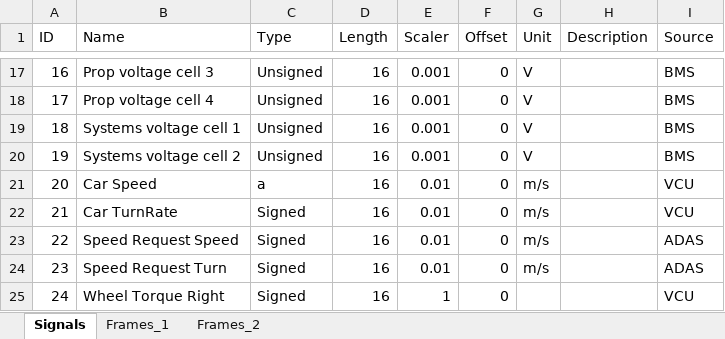
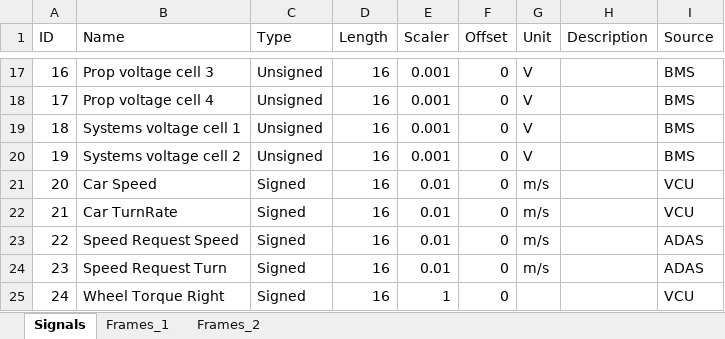
Before and after one commit to ollenorelius/RosCanBus, an Excel workbook: signaldb.xlsx, sheet Signals, drawn as a sheet; only a part is shown, gaps mark what is left out; values as stored, in another font and other column widths than the file's, no borders; the diff names each change by its address in the sheet, - before the commit and + after, or states it on an @@ line.

Commit message:
correct signaldb excel, frame to signal works, ros signal publisher callback now connected

```diff
--- a/signaldb.xlsx (sheet Signals)
+++ b/signaldb.xlsx (sheet Signals)
-C21 (Type): a
+C21 (Type): Signed
```
Also changed, not shown: sheet Frames_1, sheet Frames_2, 4 other files.
